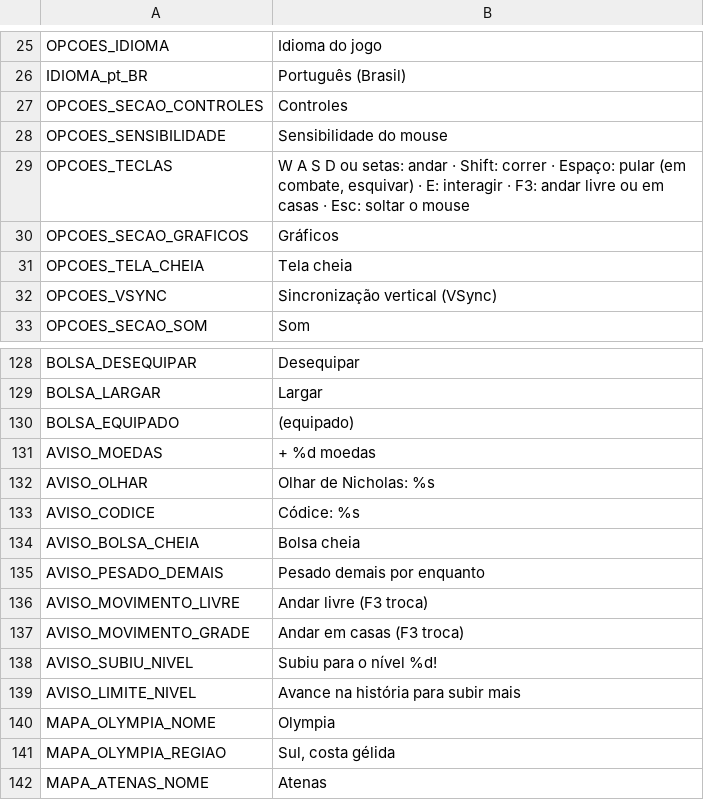
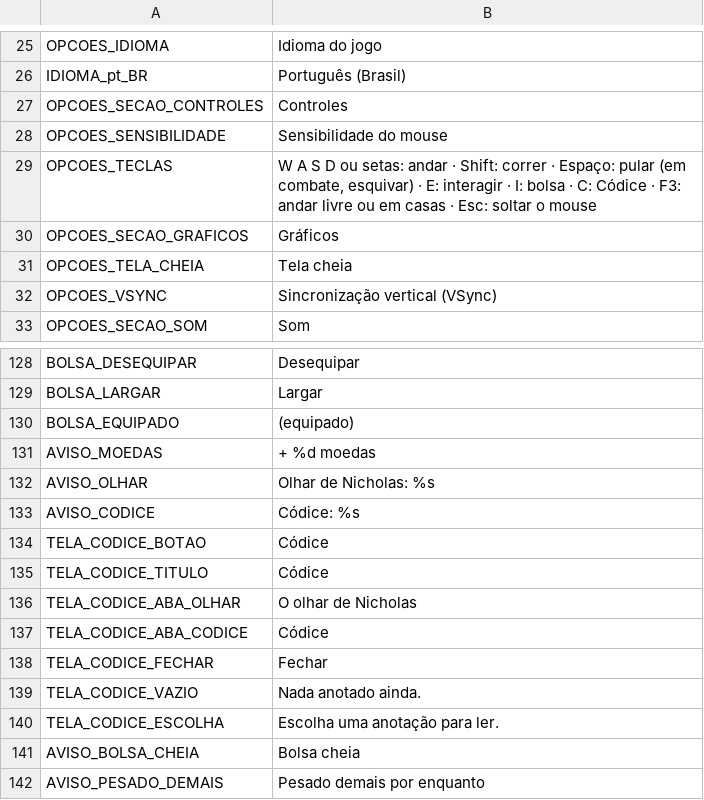
Before and after one commit to mracapulco/For_Helade, a CSV file: i18n/strings.csv, drawn as a sheet; only a part is shown, gaps mark what is left out; the shorter side is filled out with more unchanged rows.

```diff
--- a/i18n/strings.csv
+++ b/i18n/strings.csv
@@ -29,3 +29,3 @@ OPCOES_SECAO_CONTROLES,Controles
 OPCOES_SENSIBILIDADE,Sensibilidade do mouse
-OPCOES_TECLAS,"W A S D ou setas: andar · Shift: correr · Espaço: pular (em combate, esquivar) · E: interagir · F3: andar livre ou em casas · Esc: soltar o mouse"
+OPCOES_TECLAS,"W A S D ou setas: andar · Shift: correr · Espaço: pular (em combate, esquivar) · E: interagir · I: bolsa · C: Códice · F3: andar livre ou em casas · Esc: soltar o mouse"
 OPCOES_SECAO_GRAFICOS,Gráficos
@@ -134,2 +134,9 @@ AVISO_OLHAR,Olhar de Nicholas: %s
 AVISO_CODICE,Códice: %s
+TELA_CODICE_BOTAO,Códice
+TELA_CODICE_TITULO,Códice
+TELA_CODICE_ABA_OLHAR,O olhar de Nicholas
+TELA_CODICE_ABA_CODICE,Códice
+TELA_CODICE_FECHAR,Fechar
+TELA_CODICE_VAZIO,Nada anotado ainda.
+TELA_CODICE_ESCOLHA,Escolha uma anotação para ler.
 AVISO_BOLSA_CHEIA,Bolsa cheia
```
Also changed, not shown: 14 other files.
